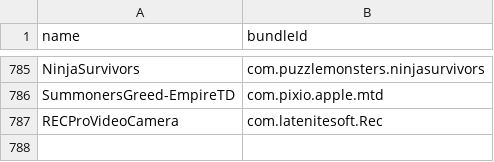
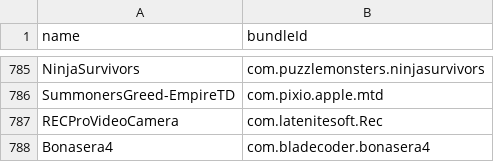
Before and after one commit to apptesters-org/Repo, a CSV file: bundleId.csv, drawn as a sheet; only a part is shown, gaps mark what is left out.

```diff
--- a/bundleId.csv
+++ b/bundleId.csv
@@ -787 +787,2 @@ SummonersGreed-EmpireTD,com.pixio.apple.mtd
 RECProVideoCamera,com.latenitesoft.Rec
+Bonasera4,com.bladecoder.bonasera4
```
Also changed, not shown: 3 other files.
